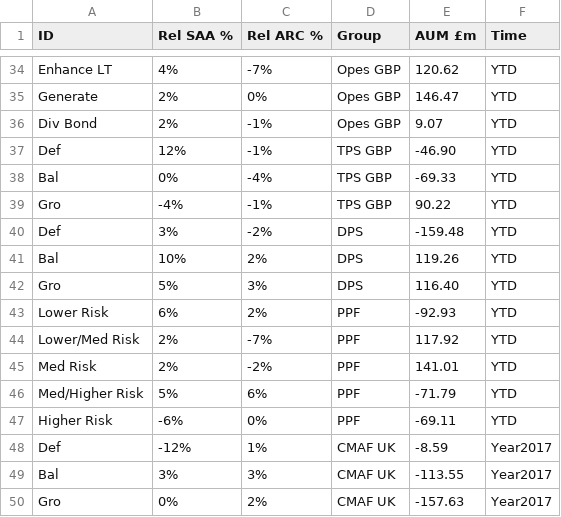
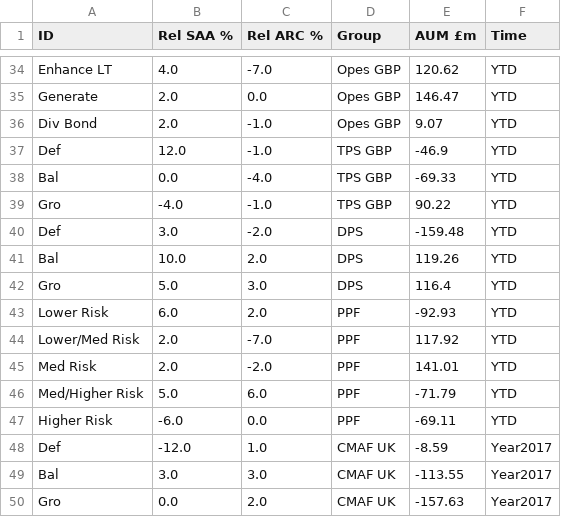
Before and after one commit to bernardt2018/bernardt2018.github.io, a CSV file: RelativePerformance.csv, drawn as a sheet; only a part is shown, gaps mark what is left out; the diff covers the shown part only; the diff names each change by its address in the sheet, - before the commit and + after, or states it on an @@ line.

```diff
--- a/RelativePerformance.csv
+++ b/RelativePerformance.csv
-B34 (Rel SAA %): 4%
+B34 (Rel SAA %): 4.0
-C34 (Rel ARC %): -7%
+C34 (Rel ARC %): -7.0
-B35:B36 (Rel SAA %): 2%
+B35:B36 (Rel SAA %): 2.0
-C35 (Rel ARC %): 0%
+C35 (Rel ARC %): 0.0
-C36:C37 (Rel ARC %): -1%
+C36:C37 (Rel ARC %): -1.0
-B37 (Rel SAA %): 12%
+B37 (Rel SAA %): 12.0
-E37 (AUM £m): -46.90
+E37 (AUM £m): -46.9
-B38 (Rel SAA %): 0%
+B38 (Rel SAA %): 0.0
-C38 (Rel ARC %): -4%
+C38 (Rel ARC %): -4.0
-B39 (Rel SAA %): -4%
+B39 (Rel SAA %): -4.0
-C39 (Rel ARC %): -1%
+C39 (Rel ARC %): -1.0
-B40 (Rel SAA %): 3%
+B40 (Rel SAA %): 3.0
-C40 (Rel ARC %): -2%
+C40 (Rel ARC %): -2.0
-B41 (Rel SAA %): 10%
+B41 (Rel SAA %): 10.0
-C41 (Rel ARC %): 2%
+C41 (Rel ARC %): 2.0
-B42 (Rel SAA %): 5%
+B42 (Rel SAA %): 5.0
-C42 (Rel ARC %): 3%
+C42 (Rel ARC %): 3.0
-E42 (AUM £m): 116.40
+E42 (AUM £m): 116.4
-B43 (Rel SAA %): 6%
+B43 (Rel SAA %): 6.0
-C43 (Rel ARC %): 2%
+C43 (Rel ARC %): 2.0
-B44:B45 (Rel SAA %): 2%
+B44:B45 (Rel SAA %): 2.0
-C44 (Rel ARC %): -7%
+C44 (Rel ARC %): -7.0
-C45 (Rel ARC %): -2%
+C45 (Rel ARC %): -2.0
-B46 (Rel SAA %): 5%
+B46 (Rel SAA %): 5.0
-C46 (Rel ARC %): 6%
+C46 (Rel ARC %): 6.0
-B47 (Rel SAA %): -6%
+B47 (Rel SAA %): -6.0
-C47 (Rel ARC %): 0%
+C47 (Rel ARC %): 0.0
-B48 (Rel SAA %): -12%
+B48 (Rel SAA %): -12.0
-C48 (Rel ARC %): 1%
+C48 (Rel ARC %): 1.0
-B49 (Rel SAA %): 3%
+B49 (Rel SAA %): 3.0
-C49 (Rel ARC %): 3%
+C49 (Rel ARC %): 3.0
-B50 (Rel SAA %): 0%
+B50 (Rel SAA %): 0.0
-C50 (Rel ARC %): 2%
+C50 (Rel ARC %): 2.0
```
Also changed, not shown: 108 edited cells elsewhere in this file.
